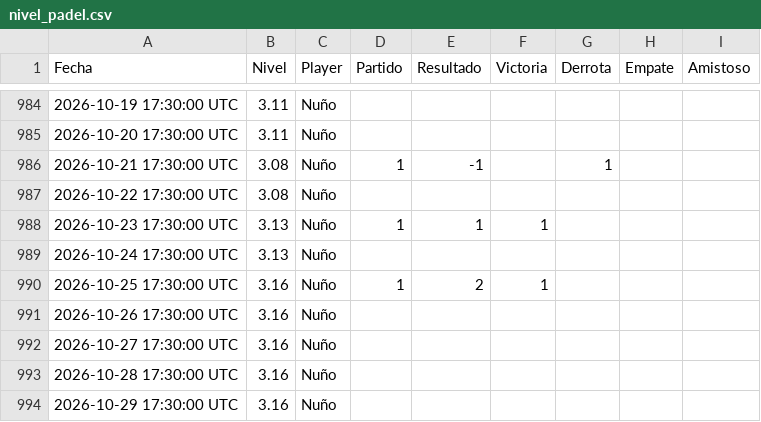
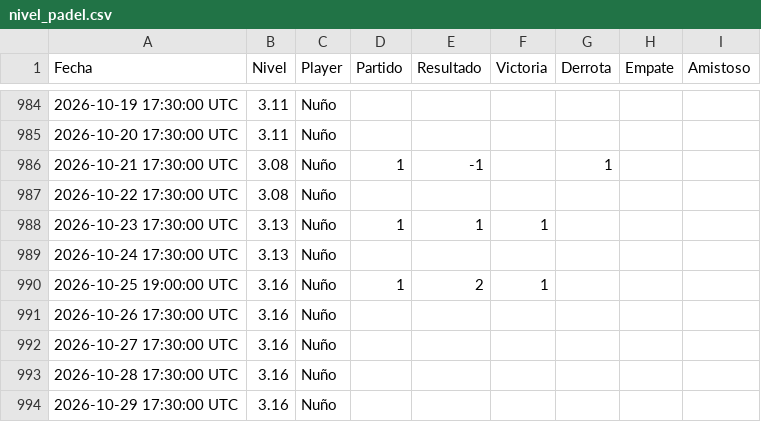
Before and after one commit to Nunyo/files, a CSV file: nivel_padel.csv, drawn as a sheet; only a part is shown, gaps mark what is left out.

Commit message:
Update nivel_padel.csv

```diff
--- a/nivel_padel.csv
+++ b/nivel_padel.csv
@@ -989,3 +989,3 @@ Fecha,Nivel,Player,Partido,Resultado,Victoria,Derrota,Empate,Amistoso
 2026-10-24 17:30:00 UTC,3.13,Nuño,,,,,,
-2026-10-25 17:30:00 UTC,3.16,Nuño,1,2,1,,,
+2026-10-25 19:00:00 UTC,3.16,Nuño,1,2,1,,,
 2026-10-26 17:30:00 UTC,3.16,Nuño,,,,,,
```
